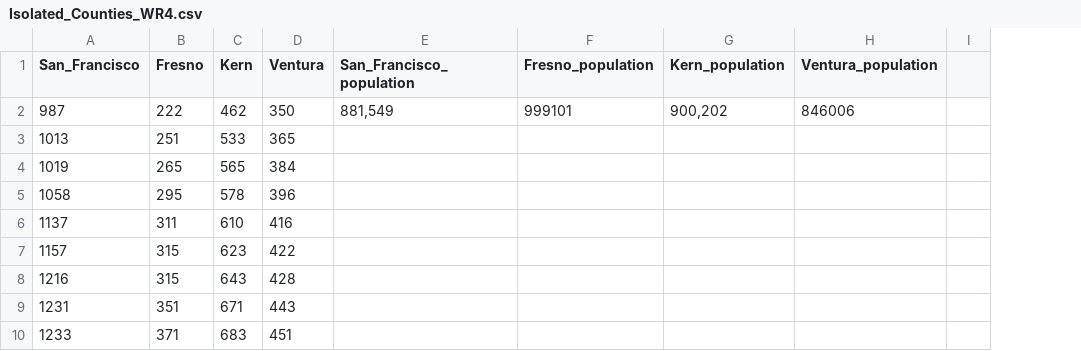
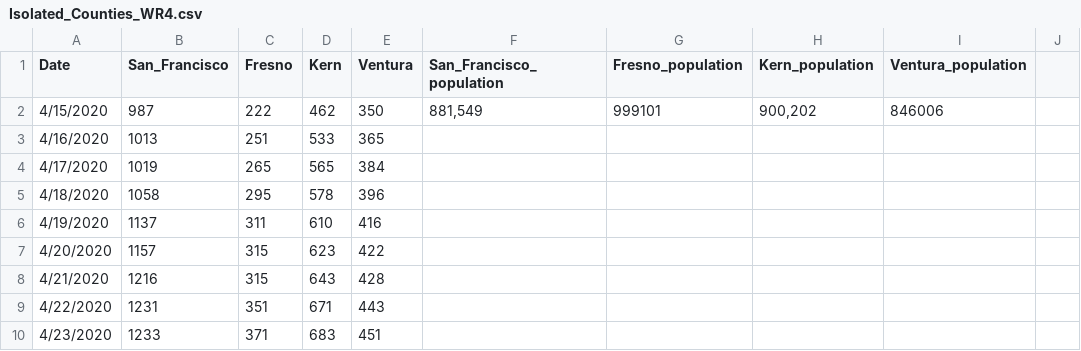
Before and after one commit to engmarkrezk/DFT_FinalProject, a CSV file: Isolated_Counties_WR4.csv, drawn as a sheet; only a part is shown; the diff names each change by its address in the sheet, - before the commit and + after, or states it on an @@ line.

Commit message:
Added dates to Isolated counties

```diff
--- a/Isolated_Counties_WR4.csv
+++ b/Isolated_Counties_WR4.csv
+column A (Date), rows 2-10: 4/15/2020 | 4/16/2020 | 4/17/2020 | 4/18/2020 | 4/19/2020 | 4/20/2020 | 4/21/2020 | 4/22/2020 | 4/23/2020
```
